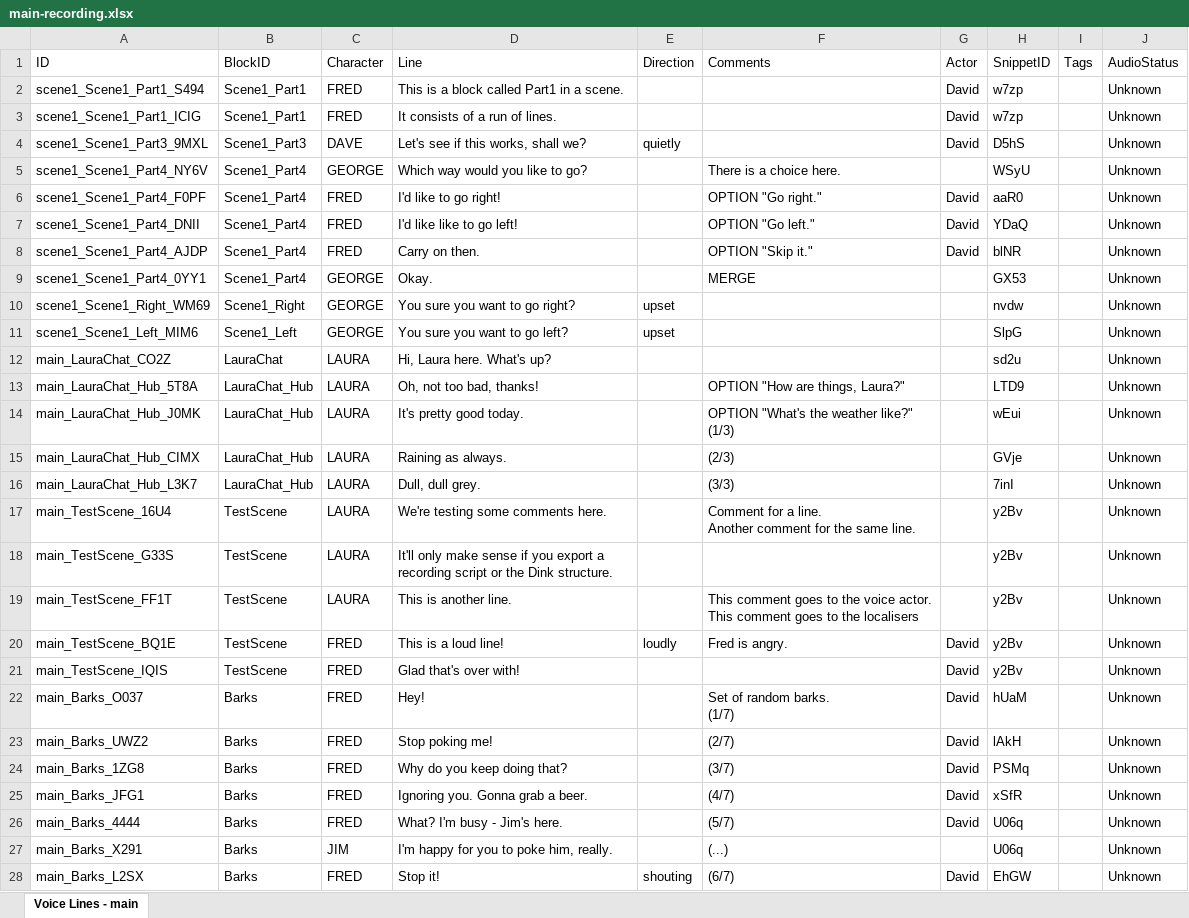
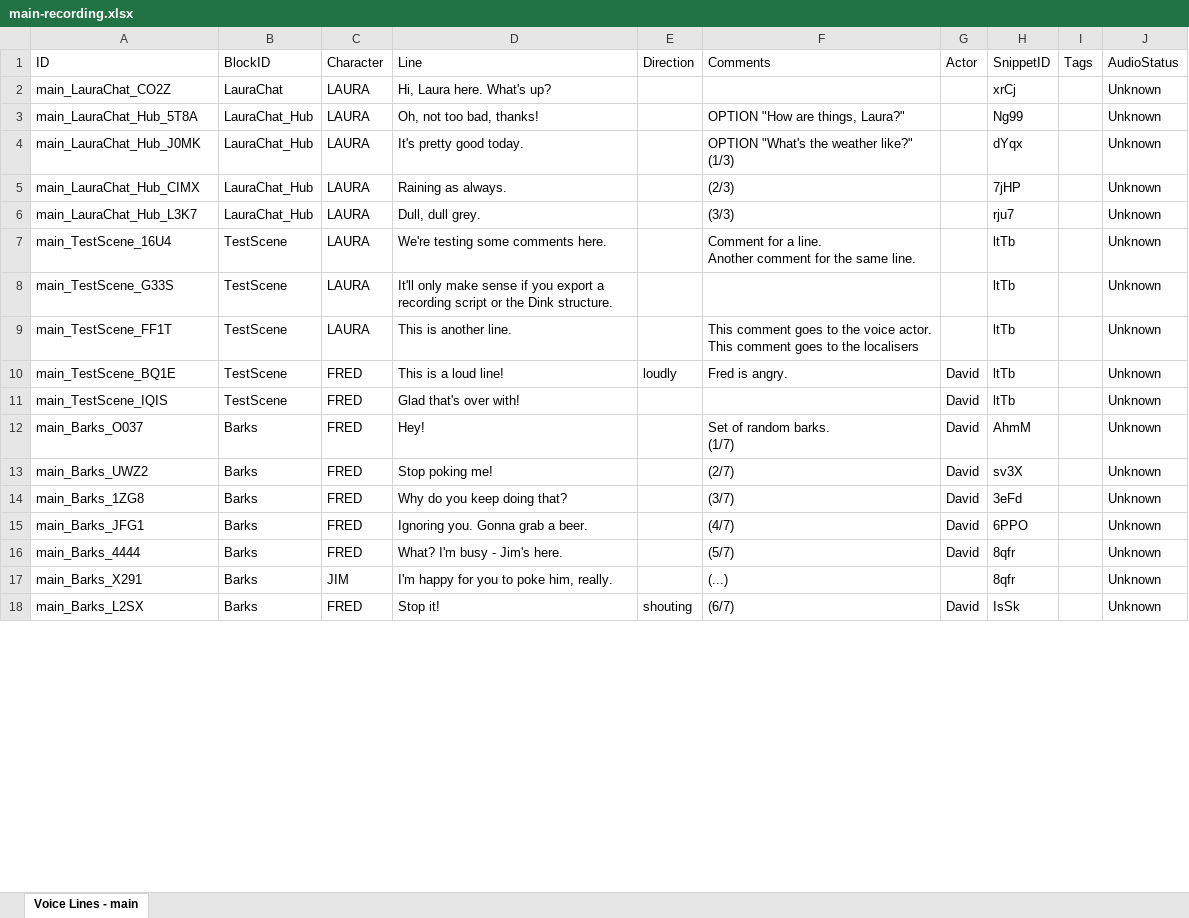
Before and after one commit to wildwinter/dink, an Excel workbook: examples/test-js/dink-content/main-recording.xlsx, sheet Voice Lines - main, drawn as a sheet; only a part is shown; values as stored, in another font and other column widths than the file's, no cell formats; table styles not drawn; removed rows and columns are numbered as before the commit, all else as after; the diff covers the shown part only; the diff names each change by its address in the sheet, - before the commit and + after, or states it on an @@ line.

Commit message:
Allow dink dialogue in options.

```diff
--- a/examples/test-js/dink-content/main-recording.xlsx (sheet Voice Lines - main)
+++ b/examples/test-js/dink-content/main-recording.xlsx (sheet Voice Lines - main)
-row 2: scene1_Scene1_Part1_S494 | Scene1_Part1 | FRED | This is a block called Part1 in a scene. |  |  | David | w7zp |  | Unknown
-row 3: scene1_Scene1_Part1_ICIG | Scene1_Part1 | FRED | It consists of a run of lines. |  |  | David | w7zp |  | Unknown
-row 4: scene1_Scene1_Part3_9MXL | Scene1_Part3 | DAVE | Let's see if this works, shall we? | quietly |  | David | D5hS |  | Unknown
-row 5: scene1_Scene1_Part4_NY6V | Scene1_Part4 | GEORGE | Which way would you like to go? |  | There is a choice here. |  | WSyU |  | Unknown
-row 6: scene1_Scene1_Part4_F0PF | Scene1_Part4 | FRED | I'd like to go right! |  | OPTION "Go right." | David | aaR0 |  | Unknown
-row 7: scene1_Scene1_Part4_DNII | Scene1_Part4 | FRED | I'd like like to go left! |  | OPTION "Go left." | David | YDaQ |  | Unknown
-row 8: scene1_Scene1_Part4_AJDP | Scene1_Part4 | FRED | Carry on then. |  | OPTION "Skip it." | David | blNR |  | Unknown
-row 9: scene1_Scene1_Part4_0YY1 | Scene1_Part4 | GEORGE | Okay. |  | MERGE |  | GX53 |  | Unknown
-row 10: scene1_Scene1_Right_WM69 | Scene1_Right | GEORGE | You sure you want to go right? | upset |  |  | nvdw |  | Unknown
-row 11: scene1_Scene1_Left_MIM6 | Scene1_Left | GEORGE | You sure you want to go left? | upset |  |  | SlpG |  | Unknown
-H2 (SnippetID): sd2u
+H2 (SnippetID): xrCj
-H3 (SnippetID): LTD9
+H3 (SnippetID): Ng99
-H4 (SnippetID): wEui
+H4 (SnippetID): dYqx
-H5 (SnippetID): GVje
+H5 (SnippetID): 7jHP
-H6 (SnippetID): 7inI
+H6 (SnippetID): rju7
-H7:H11 (SnippetID): y2Bv
+H7:H11 (SnippetID): ltTb
-H12 (SnippetID): hUaM
+H12 (SnippetID): AhmM
-H13 (SnippetID): lAkH
+H13 (SnippetID): sv3X
-H14 (SnippetID): PSMq
+H14 (SnippetID): 3eFd
-H15 (SnippetID): xSfR
+H15 (SnippetID): 6PPO
-H16:H17 (SnippetID): U06q
+H16:H17 (SnippetID): 8qfr
-H18 (SnippetID): EhGW
+H18 (SnippetID): IsSk
```
Also changed, not shown: 10 added rows and 1 edited cell elsewhere in this sheet, cell formats, examples/test-js/dink-content/main-loc.xlsx, examples/test-js/dink-content/main-stats.xlsx, 18 other files.
